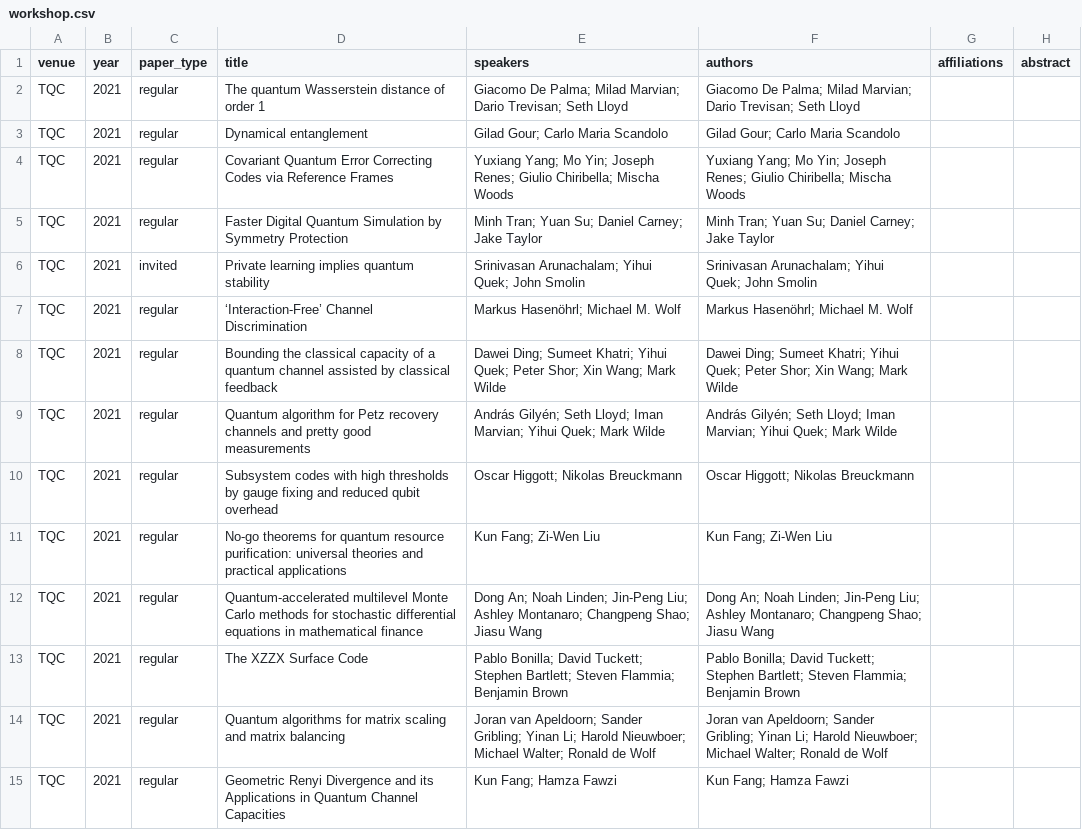
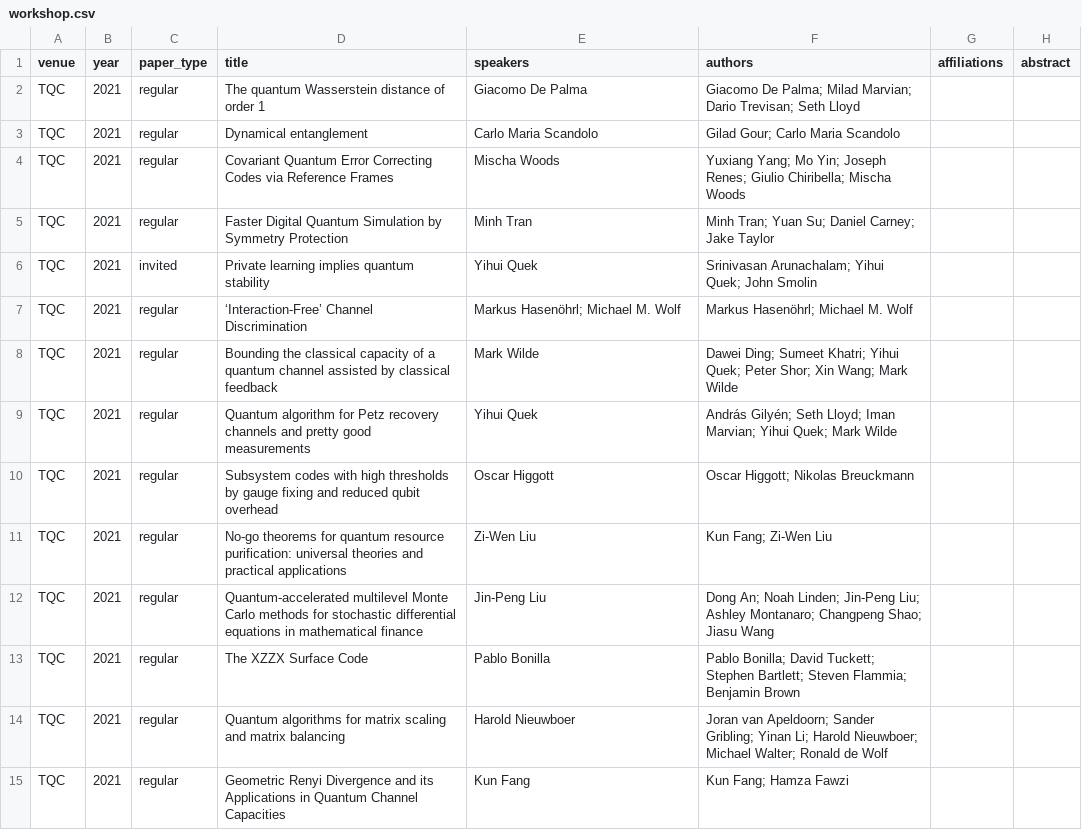
Before and after one commit to IAQI/QuantumDB, a CSV file: data/conferences/tqc_2021/workshop.csv, drawn as a sheet; only a part is shown; the diff covers the shown part only; the diff names each change by its address in the sheet, - before the commit and + after, or states it on an @@ line.

```diff
--- a/data/conferences/tqc_2021/workshop.csv
+++ b/data/conferences/tqc_2021/workshop.csv
-E2 (speakers): Giacomo De Palma; Milad Marvian; Dario Trevisan; Seth Lloyd
+E2 (speakers): Giacomo De Palma
-E3 (speakers): Gilad Gour; Carlo Maria Scandolo
+E3 (speakers): Carlo Maria Scandolo
-E4 (speakers): Yuxiang Yang; Mo Yin; Joseph Renes; Giulio Chiribella; Mischa Woods
+E4 (speakers): Mischa Woods
-E5 (speakers): Minh Tran; Yuan Su; Daniel Carney; Jake Taylor
+E5 (speakers): Minh Tran
-E6 (speakers): Srinivasan Arunachalam; Yihui Quek; John Smolin
+E6 (speakers): Yihui Quek
-E8 (speakers): Dawei Ding; Sumeet Khatri; Yihui Quek; Peter Shor; Xin Wang; Mark Wilde
+E8 (speakers): Mark Wilde
-E9 (speakers): András Gilyén; Seth Lloyd; Iman Marvian; Yihui Quek; Mark Wilde
+E9 (speakers): Yihui Quek
-E10 (speakers): Oscar Higgott; Nikolas Breuckmann
+E10 (speakers): Oscar Higgott
-E11 (speakers): Kun Fang; Zi-Wen Liu
+E11 (speakers): Zi-Wen Liu
-E12 (speakers): Dong An; Noah Linden; Jin-Peng Liu; Ashley Montanaro; Changpeng Shao; Jiasu Wang
+E12 (speakers): Jin-Peng Liu
-E13 (speakers): Pablo Bonilla; David Tuckett; Stephen Bartlett; Steven Flammia; Benjamin Brown
+E13 (speakers): Pablo Bonilla
-E14 (speakers): Joran van Apeldoorn; Sander Gribling; Yinan Li; Harold Nieuwboer; Michael Walter; Ronald de Wolf
+E14 (speakers): Harold Nieuwboer
-E15 (speakers): Kun Fang; Hamza Fawzi
+E15 (speakers): Kun Fang
```
Also changed, not shown: 42 edited cells elsewhere in this file, 1 other file.
